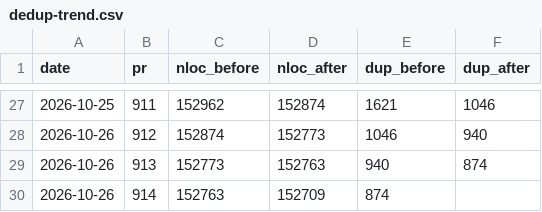
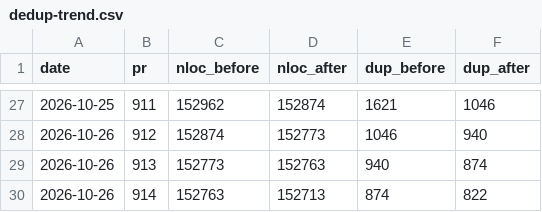
Before and after one commit to RcusStackwalker/FastECU, a CSV file: docs/reference/dedup-trend.csv, drawn as a sheet; only a part is shown, gaps mark what is left out.

```diff
--- a/docs/reference/dedup-trend.csv
+++ b/docs/reference/dedup-trend.csv
@@ -29,2 +29,2 @@ date,pr,nloc_before,nloc_after,dup_before,dup_after
 2026-10-26,913,152773,152763,940,874
-2026-10-26,914,152763,152709,874,
+2026-10-26,914,152763,152713,874,822
```
